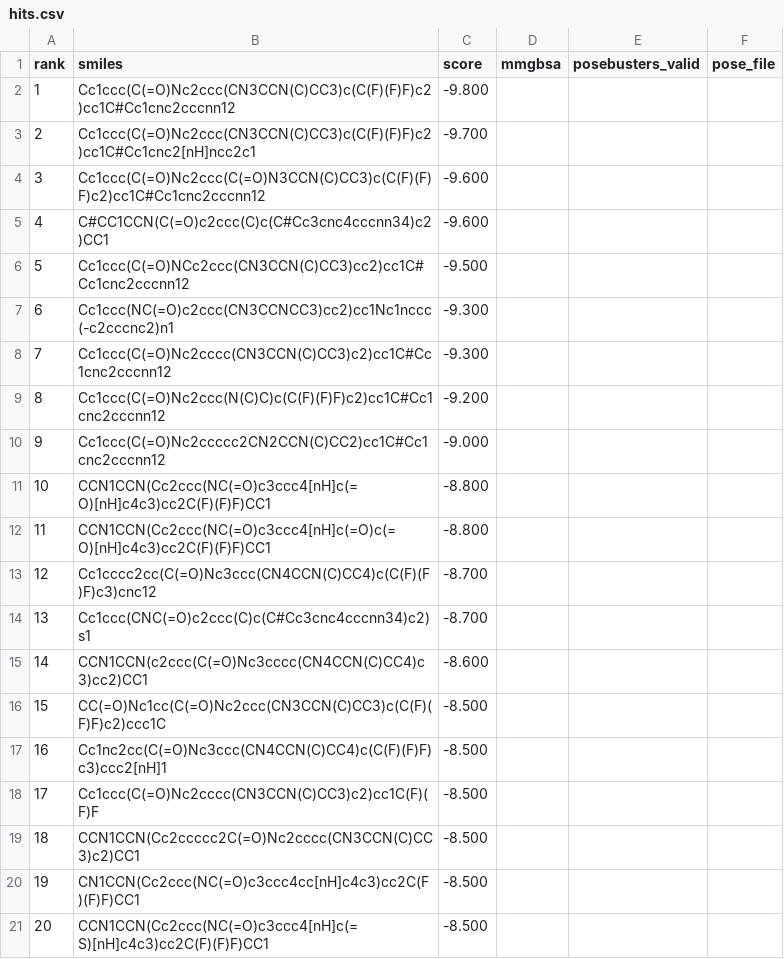
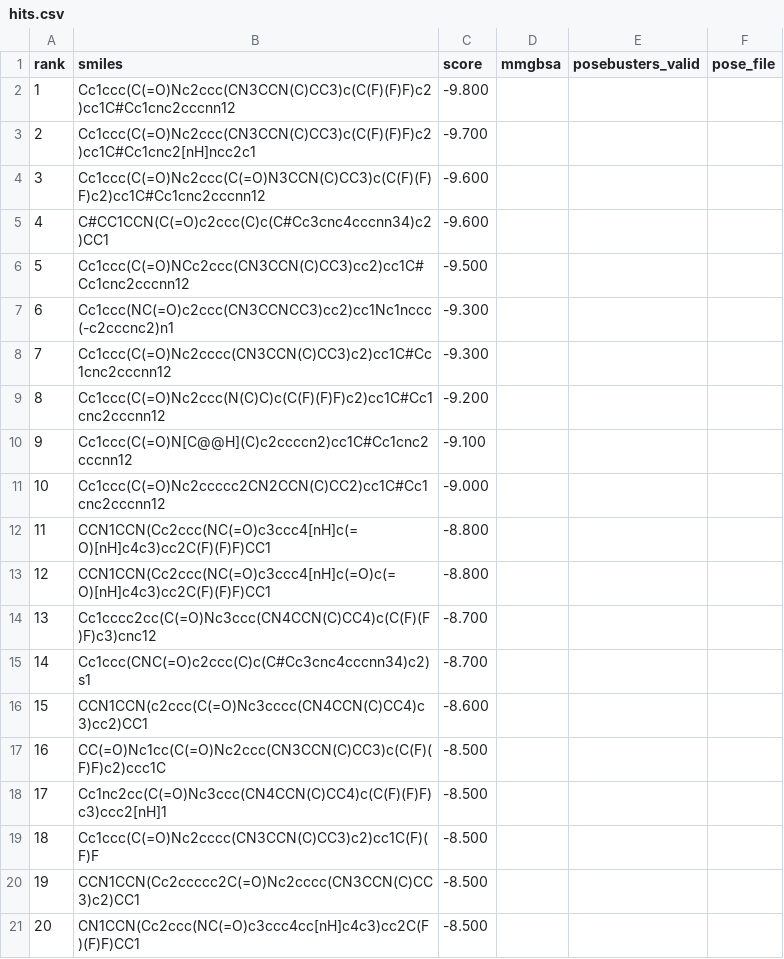
Before and after one commit to rafwiewiora/ebolathon, a CSV file: runs/glycoprotein_screen21/hits.csv, drawn as a sheet; removed rows and columns are numbered as before the commit, all else as after; the diff names each change by its address in the sheet, - before the commit and + after, or states it on an @@ line.

```diff
--- a/runs/glycoprotein_screen21/hits.csv
+++ b/runs/glycoprotein_screen21/hits.csv
+row 10: 9 | Cc1ccc(C(=O)N[C@@H](C)c2ccccn2)cc1C#Cc1cnc2cccnn12 | -9.100
@@ column A (rank) renumbered between rows 11 and 21 @@
-row 21: 20 | CCN1CCN(Cc2ccc(NC(=O)c3ccc4[nH]c(=S)[nH]c4c3)cc2C(F)(F)F)CC1 | -8.500
```
Also changed, not shown: 3 other files.
